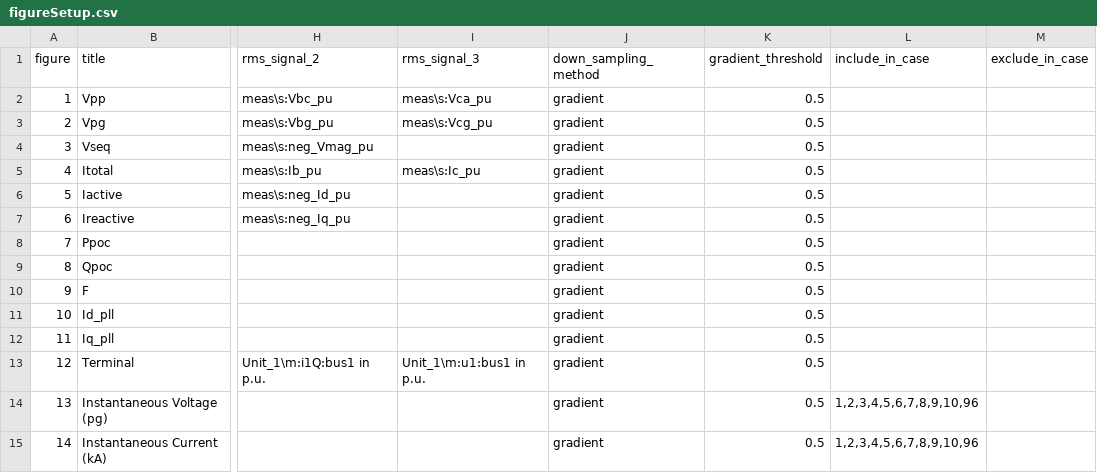
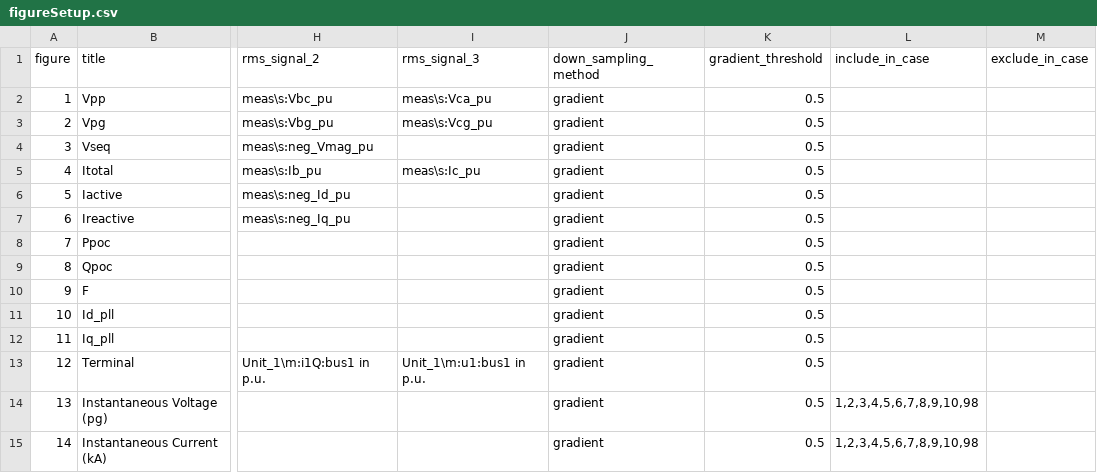
Before and after one commit to Energinet-AIG/MTB, a CSV file: plotter/figureSetup.csv, drawn as a sheet; only a part is shown, gaps mark what is left out; the diff names each change by its address in the sheet, - before the commit and + after, or states it on an @@ line.

```diff
--- a/plotter/figureSetup.csv
+++ b/plotter/figureSetup.csv
-L14:L15 (include_in_case): 1,2,3,4,5,6,7,8,9,10,96
+L14:L15 (include_in_case): 1,2,3,4,5,6,7,8,9,10,98
```
Also changed, not shown: plotter/cursorSetup.csv.
